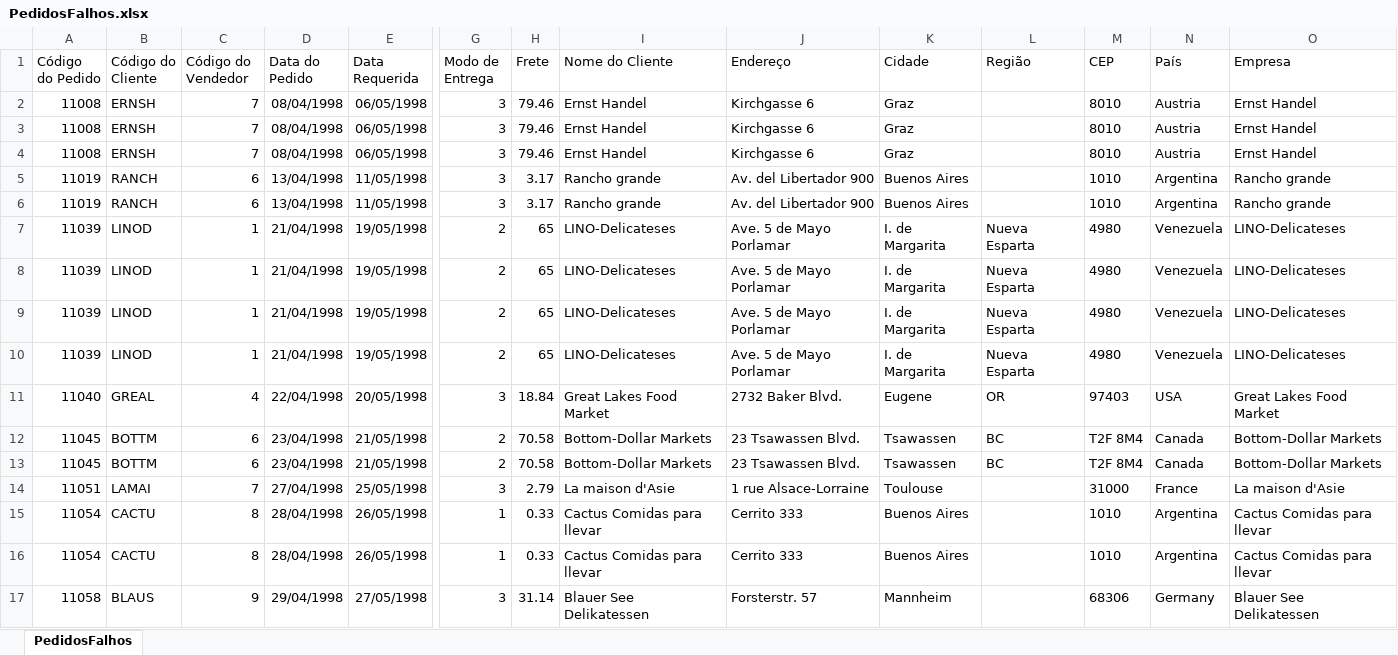
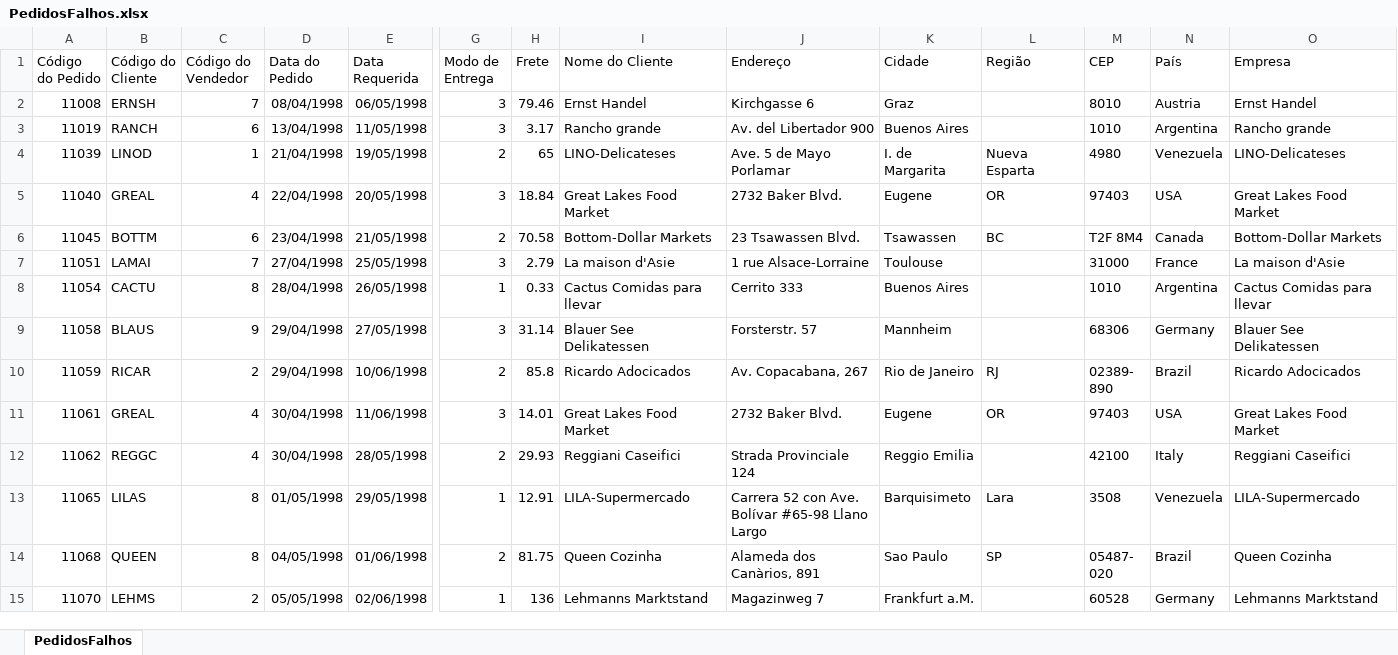
Before and after one commit to jba93/pedidos_consolidados, an Excel workbook: PedidosFalhos.xlsx, sheet PedidosFalhos, drawn as a sheet; only a part is shown, gaps mark what is left out; the shorter side is filled out with more unchanged rows; values as stored, in another font and other column widths than the file's, no borders; rows hold the shown columns only; the diff covers the shown part only; the diff names each change by its address in the sheet, - before the commit and + after, or states it on an @@ line.

```diff
--- a/PedidosFalhos.xlsx (sheet PedidosFalhos)
+++ b/PedidosFalhos.xlsx (sheet PedidosFalhos)
-row 3: 11008 | ERNSH | 7 | 08/04/1998 | 06/05/1998 | 3 | 79.46 | Ernst Handel | Kirchgasse 6 | Graz |  | 8010 | Austria | Ernst Handel
-row 4: 11008 | ERNSH | 7 | 08/04/1998 | 06/05/1998 | 3 | 79.46 | Ernst Handel | Kirchgasse 6 | Graz |  | 8010 | Austria | Ernst Handel
-row 6: 11019 | RANCH | 6 | 13/04/1998 | 11/05/1998 | 3 | 3.17 | Rancho grande | Av. del Libertador 900 | Buenos Aires |  | 1010 | Argentina | Rancho grande
-row 8: 11039 | LINOD | 1 | 21/04/1998 | 19/05/1998 | 2 | 65 | LINO-Delicateses | Ave. 5 de Mayo Porlamar | I. de Margarita | Nueva Esparta | 4980 | Venezuela | LINO-Delicateses
-row 9: 11039 | LINOD | 1 | 21/04/1998 | 19/05/1998 | 2 | 65 | LINO-Delicateses | Ave. 5 de Mayo Porlamar | I. de Margarita | Nueva Esparta | 4980 | Venezuela | LINO-Delicateses
-row 10: 11039 | LINOD | 1 | 21/04/1998 | 19/05/1998 | 2 | 65 | LINO-Delicateses | Ave. 5 de Mayo Porlamar | I. de Margarita | Nueva Esparta | 4980 | Venezuela | LINO-Delicateses
-row 13: 11045 | BOTTM | 6 | 23/04/1998 | 21/05/1998 | 2 | 70.58 | Bottom-Dollar Markets | 23 Tsawassen Blvd. | Tsawassen | BC | T2F 8M4 | Canada | Bottom-Dollar Markets
-row 16: 11054 | CACTU | 8 | 28/04/1998 | 26/05/1998 | 1 | 0.33 | Cactus Comidas para llevar | Cerrito 333 | Buenos Aires |  | 1010 | Argentina | Cactus Comidas para llevar
```
Also changed, not shown: 44 removed rows elsewhere in this sheet, ConsolidacaoPedidos.xlsx, PedidosAtrasados.xlsx, 1 other file.
